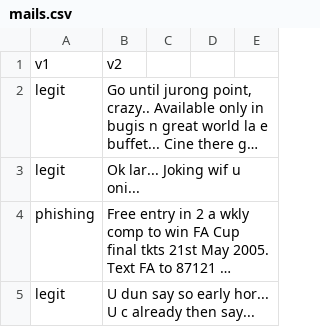
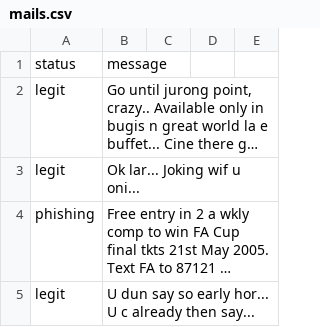
Before and after one commit to Tansej/SMAPProjekt, a CSV file: dataset/mails.csv, drawn as a sheet; only a part is shown; long unchanged cells end in …; removed rows and columns are numbered as before the commit, all else as after; the diff names each change by its address in the sheet, - before the commit and + after, or states it on an @@ line.

Commit message:
Dataset column names and basic tools for python

```diff
--- a/dataset/mails.csv
+++ b/dataset/mails.csv
-row 1: v1 | v2
+row 1: status | message
```
Also changed, not shown: 1 other file.
